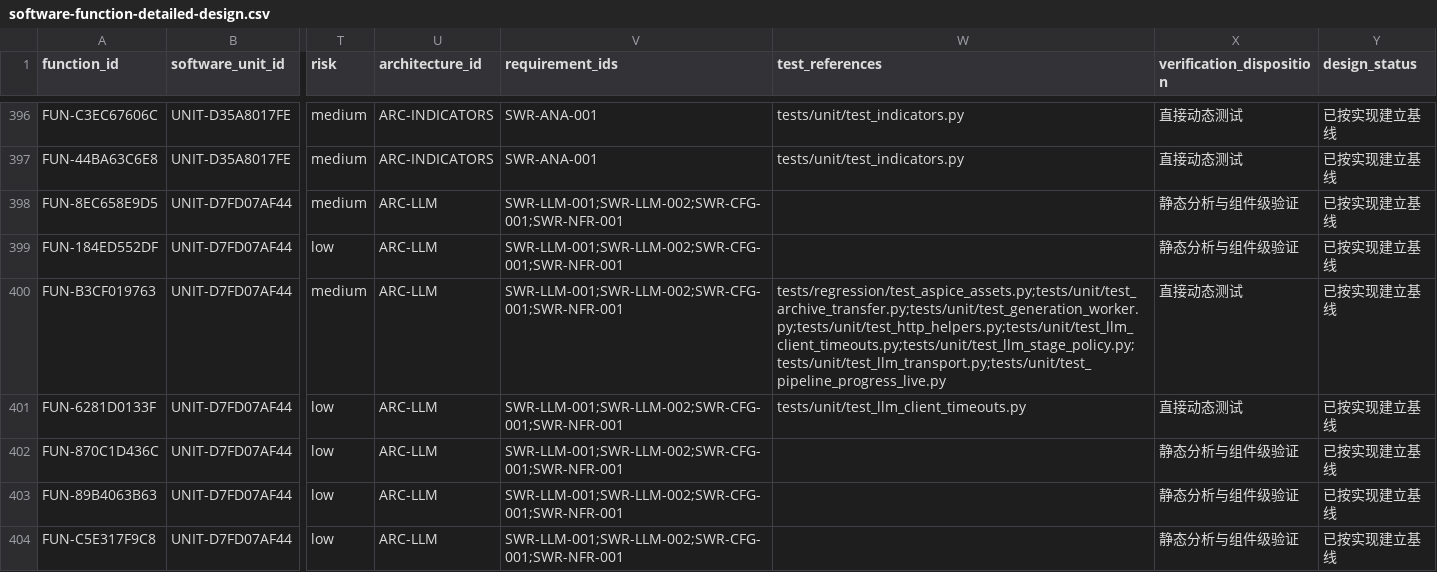
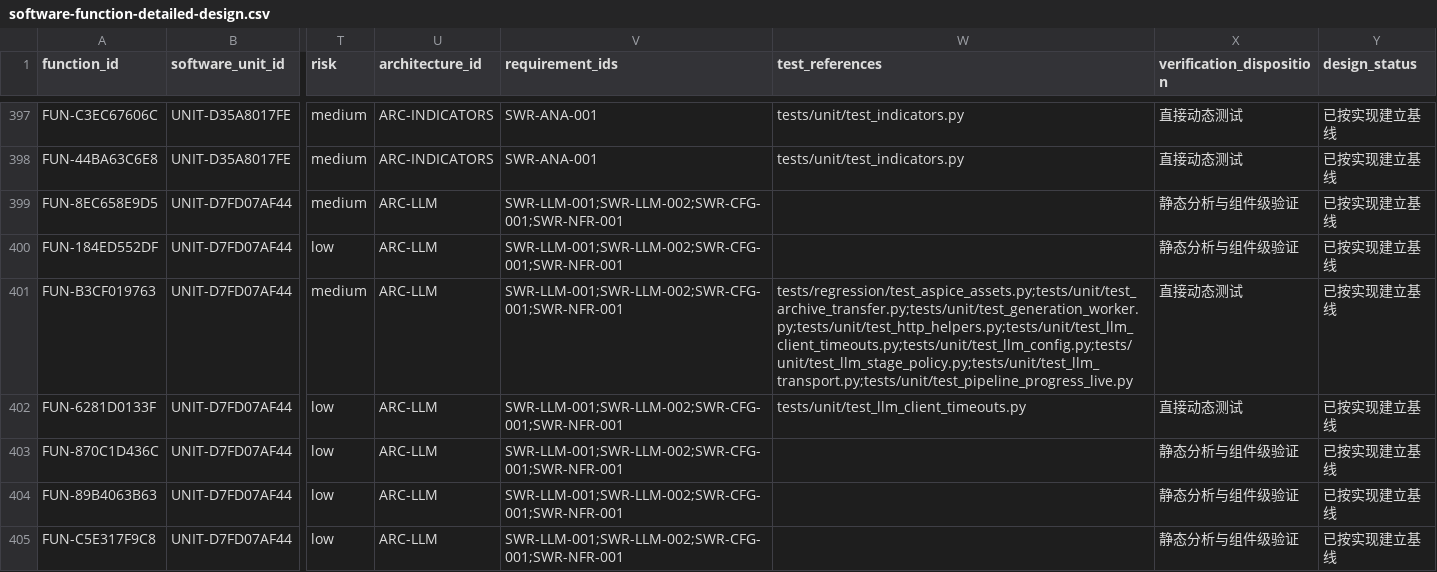
Before and after one commit to vbqx/GoldAnalysisAI, a CSV file: docs/aspice/_machine/software-function-detailed-design.csv, drawn as a sheet; only a part is shown, gaps mark what is left out; addresses are those after the commit; the diff covers the shown part only; the diff names each change by its address in the sheet, - before the commit and + after, or states it on an @@ line.

```diff
--- a/docs/aspice/_machine/software-function-detailed-design.csv
+++ b/docs/aspice/_machine/software-function-detailed-design.csv
-W401 (test_references): tests/regression/test_aspice_assets.py;tests/unit/test_archive_transfer.py;tests/unit/test_generation_worker.py;tests/unit/test_http_helpers.py;tests/unit/test_llm_client_timeouts.py;tests/unit/test_llm_stage_policy.py;tests/unit/test_llm_transport.py;tests/unit/test_pipeline_progress_live.py
+W401 (test_references): tests/regression/test_aspice_assets.py;tests/unit/test_archive_transfer.py;tests/unit/test_generation_worker.py;tests/unit/test_http_helpers.py;tests/unit/test_llm_client_timeouts.py;tests/unit/test_llm_config.py;tests/unit/test_llm_stage_policy.py;tests/unit/test_llm_transport.py;tests/unit/test_pipeline_progress_live.py
```
Also changed, not shown: 1 added row and 6 edited cells elsewhere in this file, docs/aspice/_machine/software-function-map.csv, docs/aspice/_machine/software-unit-catalog.csv, 10 other files.
